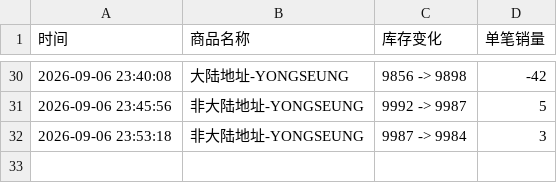
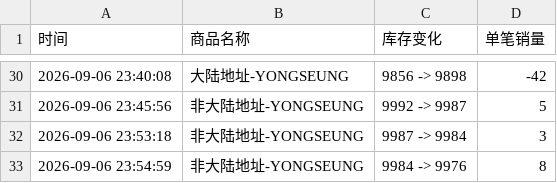
Before and after one commit to Juineii/verivery_imini0906, a CSV file: YONGSEUNG.csv, drawn as a sheet; only a part is shown, gaps mark what is left out.

```diff
--- a/YONGSEUNG.csv
+++ b/YONGSEUNG.csv
@@ -32 +32,2 @@
 2026-09-06 23:53:18,非大陆地址-YONGSEUNG,9987 -> 9984,3
+2026-09-06 23:54:59,非大陆地址-YONGSEUNG,9984 -> 9976,8
```
Also changed, not shown: GYEHYEON.csv.
